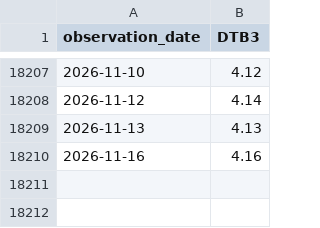
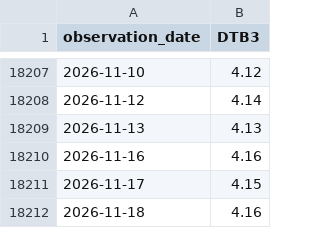
Before and after one commit to marcodamico03/QARM2, a CSV file: data/raw/fred_DTB3.csv, drawn as a sheet; only a part is shown, gaps mark what is left out; the diff names each change by its address in the sheet, - before the commit and + after, or states it on an @@ line.

```diff
--- a/data/raw/fred_DTB3.csv
+++ b/data/raw/fred_DTB3.csv
+row 18211: 2026-11-17 | 4.15
+row 18212: 2026-11-18 | 4.16
```
Also changed, not shown: data/coverage.csv, data/raw/fred_DGS10.csv, 28 other files.
